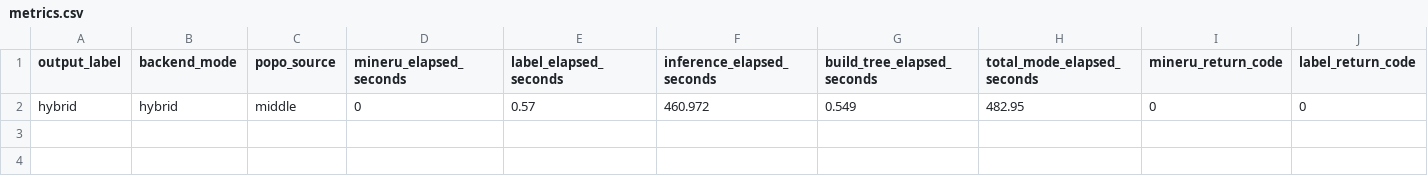
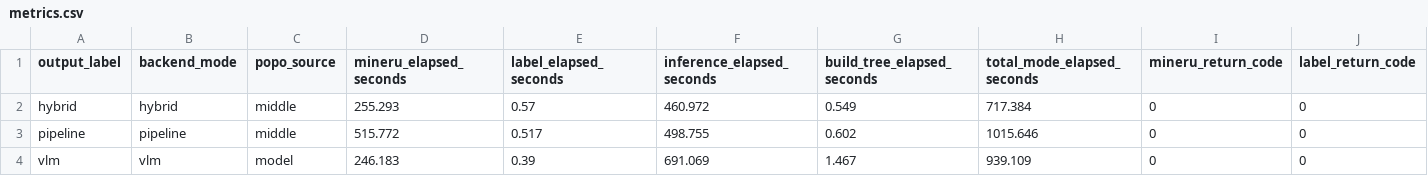
Before and after one commit to gynzh/autodl.com-, a CSV file: mineru_popo_sixway_text01/20260620_170708/metrics.csv, drawn as a sheet; only a part is shown; rows hold the shown columns only; the diff names each change by its address in the sheet, - before the commit and + after, or states it on an @@ line.

Commit message:
hybridg use middle.json rerun popo

```diff
--- a/mineru_popo_sixway_text01/20260620_170708/metrics.csv
+++ b/mineru_popo_sixway_text01/20260620_170708/metrics.csv
-D2 (mineru_elapsed_seconds): 0
+D2 (mineru_elapsed_seconds): 255.293
-H2 (total_mode_elapsed_seconds): 482.95
+H2 (total_mode_elapsed_seconds): 717.384
+row 3: pipeline | pipeline | middle | 515.772 | 0.517 | 498.755 | 0.602 | 1015.646 | 0 | 0
+row 4: vlm | vlm | model | 246.183 | 0.39 | 691.069 | 1.467 | 939.109 | 0 | 0
```
Also changed, not shown: 1 other file.
